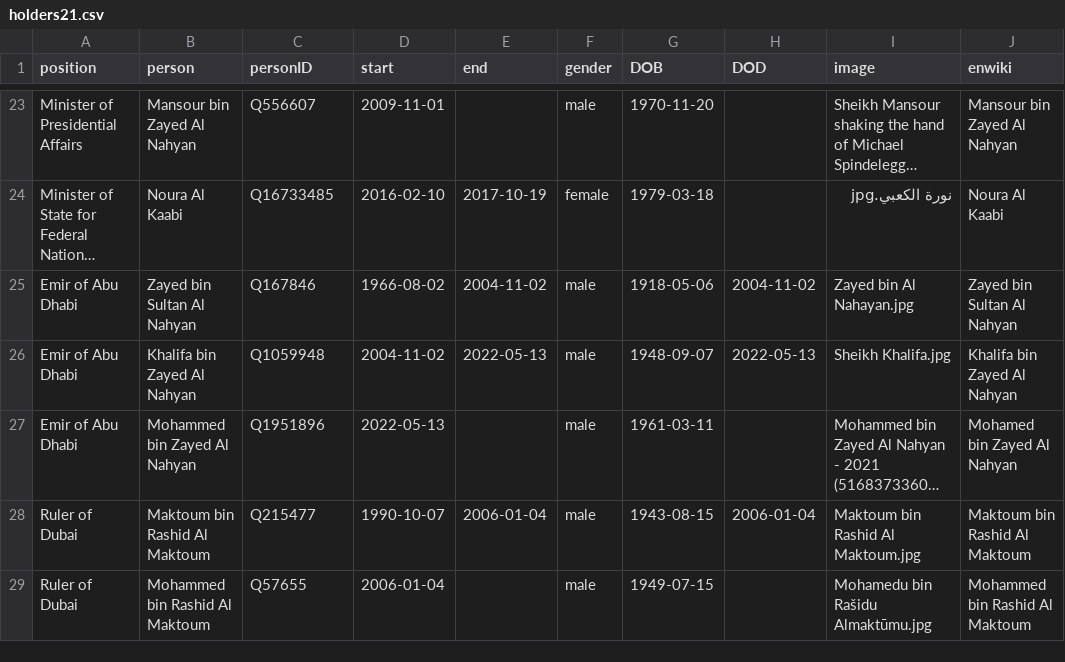
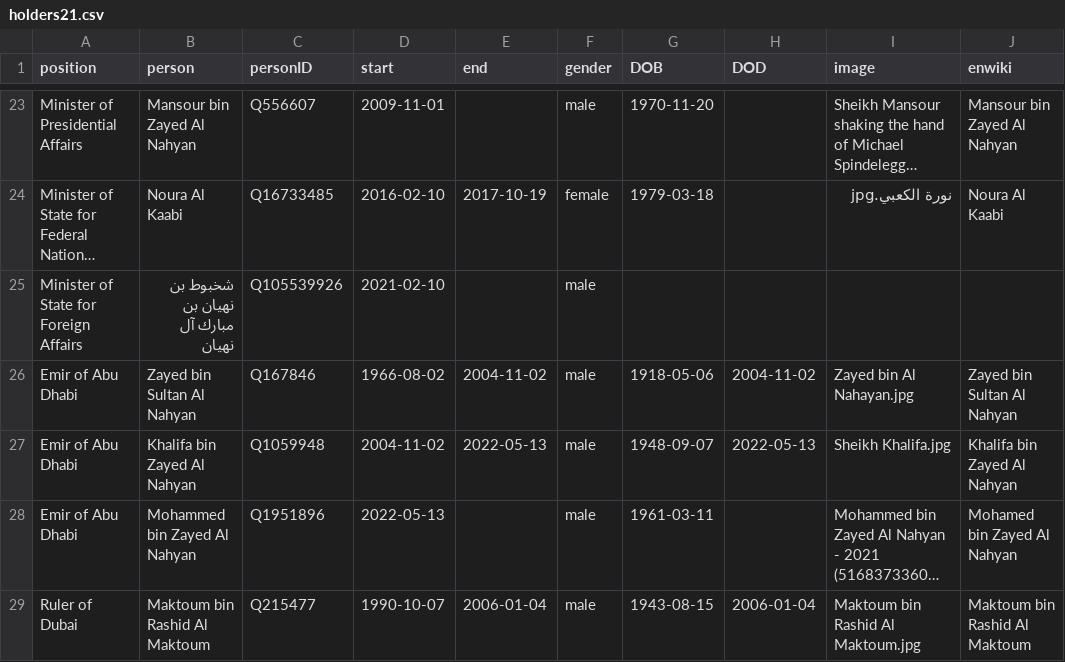
Before and after one commit to every-politician-scrapers/uae-ministers, a CSV file: html/holders21.csv, drawn as a sheet; only a part is shown, gaps mark what is left out; the shorter side is filled out with more unchanged rows; long unchanged cells end in …; the diff names each change by its address in the sheet, - before the commit and + after, or states it on an @@ line.

```diff
--- a/html/holders21.csv
+++ b/html/holders21.csv
+row 25: Minister of State for Foreign Affairs | شخبوط بن نهيان بن مبارك آل نهيان | Q105539926 | 2021-02-10 |  | male
```
Also changed, not shown: html/current.csv, html/family.csv, 2 other files.
